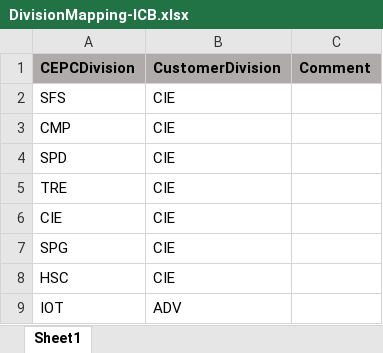
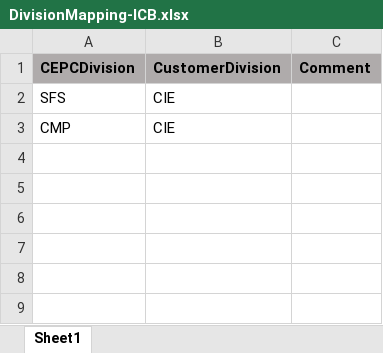
Before and after one commit to Com-bo/siemens, an Excel workbook: public/template/DivisionMapping-ICB.xlsx, sheet Sheet1, drawn as a sheet; values as stored, in another font and other column widths than the file's, no borders; the diff names each change by its address in the sheet, - before the commit and + after, or states it on an @@ line.

```diff
--- a/public/template/DivisionMapping-ICB.xlsx (sheet Sheet1)
+++ b/public/template/DivisionMapping-ICB.xlsx (sheet Sheet1)
-row 4: SPD | CIE
-row 5: TRE | CIE
-row 6: CIE | CIE
-row 7: SPG | CIE
-row 8: HSC | CIE
-row 9: IOT | ADV
```
Also changed, not shown: public/template/Currency.xlsx, public/template/DivisionMapping-OC.xlsx, 9 other files.
